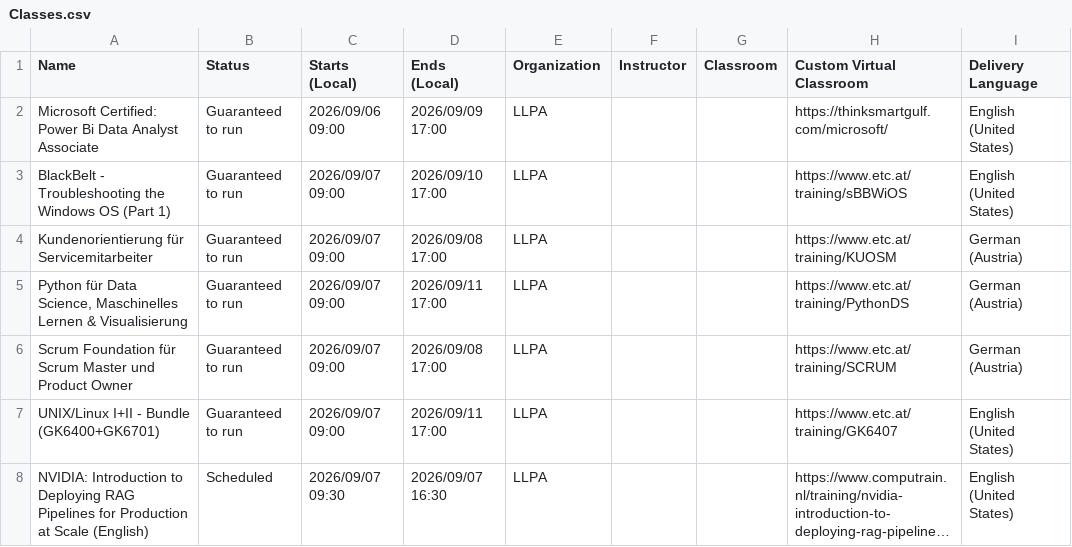
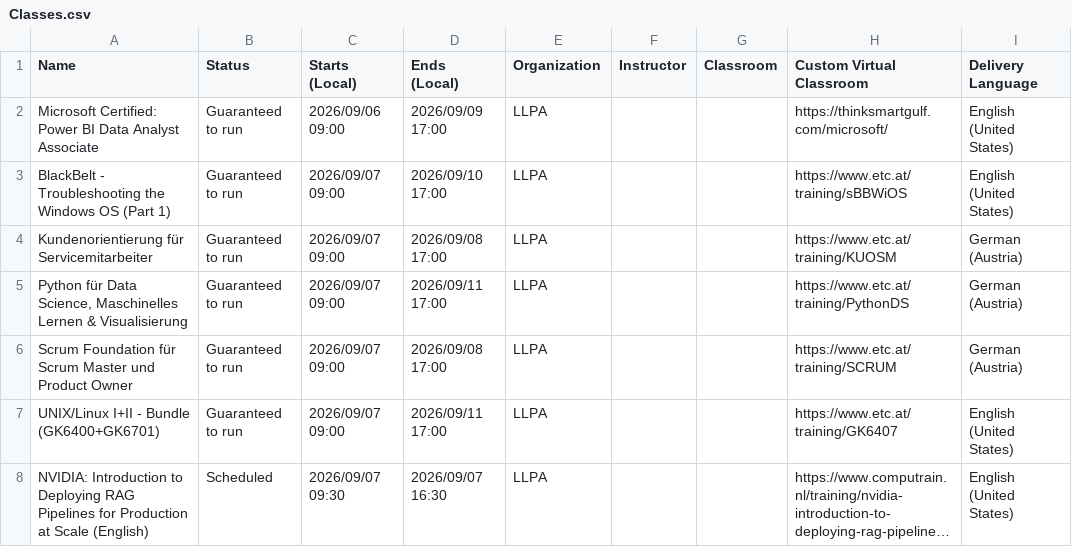
Before and after one commit to Sharon-LLPA/Central-Schedule, a CSV file: Classes.csv, drawn as a sheet; only a part is shown; long unchanged cells end in …; the diff names each change by its address in the sheet, - before the commit and + after, or states it on an @@ line.

Commit message:
Classes.csv

```diff
--- a/Classes.csv
+++ b/Classes.csv
-A2 (Name): …Certified: Power Bi Data Analyst…
+A2 (Name): …Certified: Power BI Data Analyst…
```
